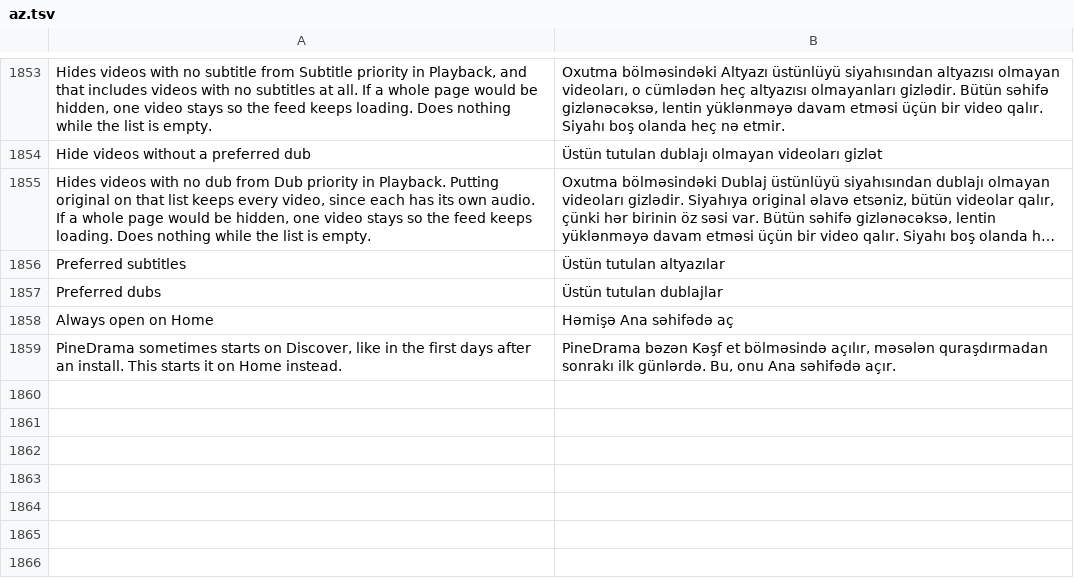
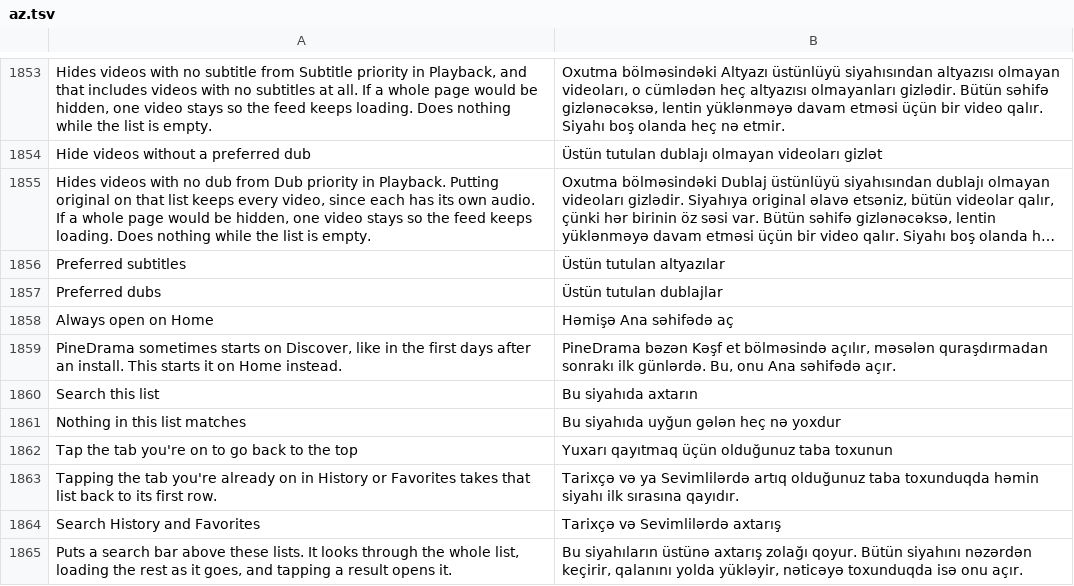
Before and after one commit to SysAdminDoc/HushPine, a TSV file: extensions/pinedrama/src/main/l10n/az.tsv, drawn as a sheet; only a part is shown, gaps mark what is left out; long unchanged cells end in …; the diff names each change by its address in the sheet, - before the commit and + after, or states it on an @@ line.

```diff
--- a/extensions/pinedrama/src/main/l10n/az.tsv
+++ b/extensions/pinedrama/src/main/l10n/az.tsv
+row 1860: Search this list | Bu siyahıda axtarın
+row 1861: Nothing in this list matches | Bu siyahıda uyğun gələn heç nə yoxdur
+row 1862: Tap the tab you're on to go back to the top | Yuxarı qayıtmaq üçün olduğunuz taba toxunun
+row 1863: Tapping the tab you're already on in History or Favorites takes that list back to its first row. | Tarixçə və ya Sevimlilərdə artıq olduğunuz taba toxunduqda həmin siyahı ilk sırasına qayıdır.
+row 1864: Search History and Favorites | Tarixçə və Sevimlilərdə axtarış
+row 1865: Puts a search bar above these lists. It looks through the whole list, loading the rest as it goes, and tapping a result opens it. | Bu siyahıların üstünə axtarış zolağı qoyur. Bütün siyahını nəzərdən keçirir, qalanını yolda yükləyir, nəticəyə toxunduqda isə onu açır.
```
Also changed, not shown: extensions/pinedrama/src/main/l10n/de.tsv, extensions/pinedrama/src/main/l10n/es.tsv, 32 other files.
